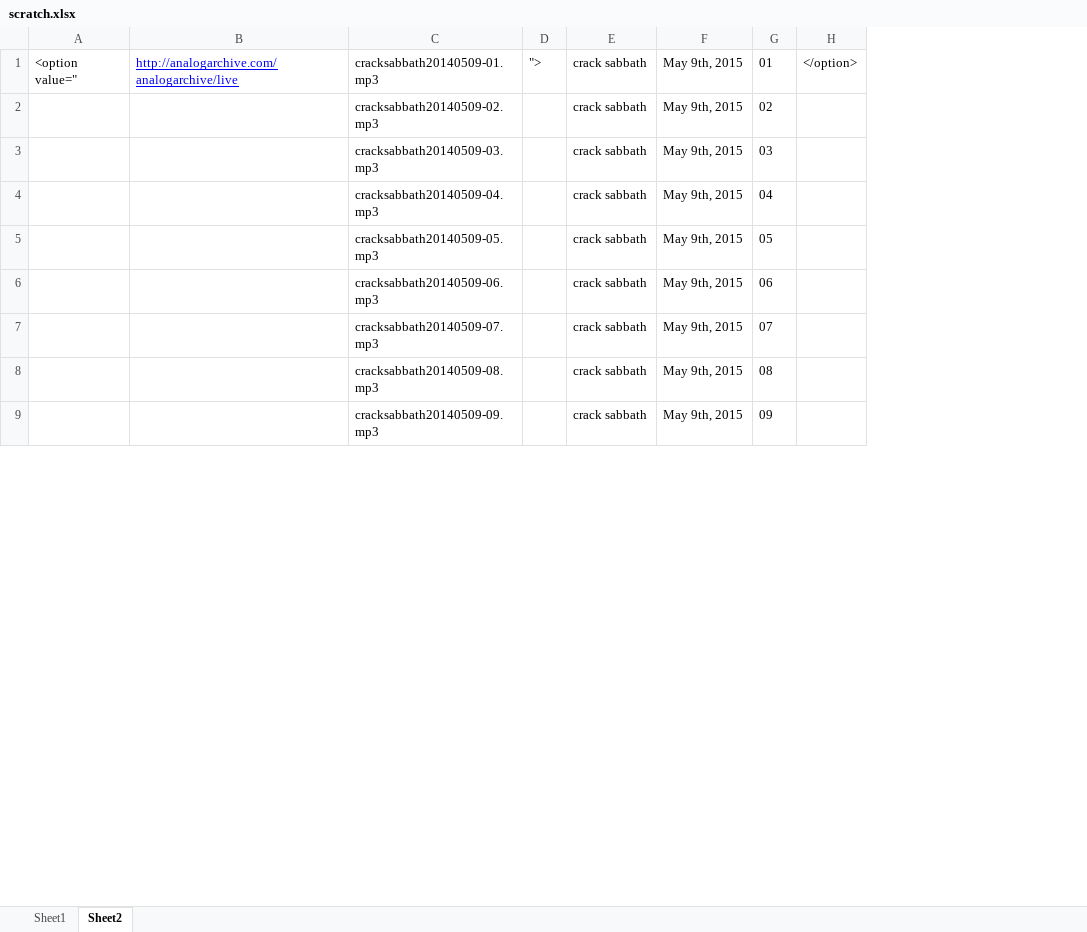
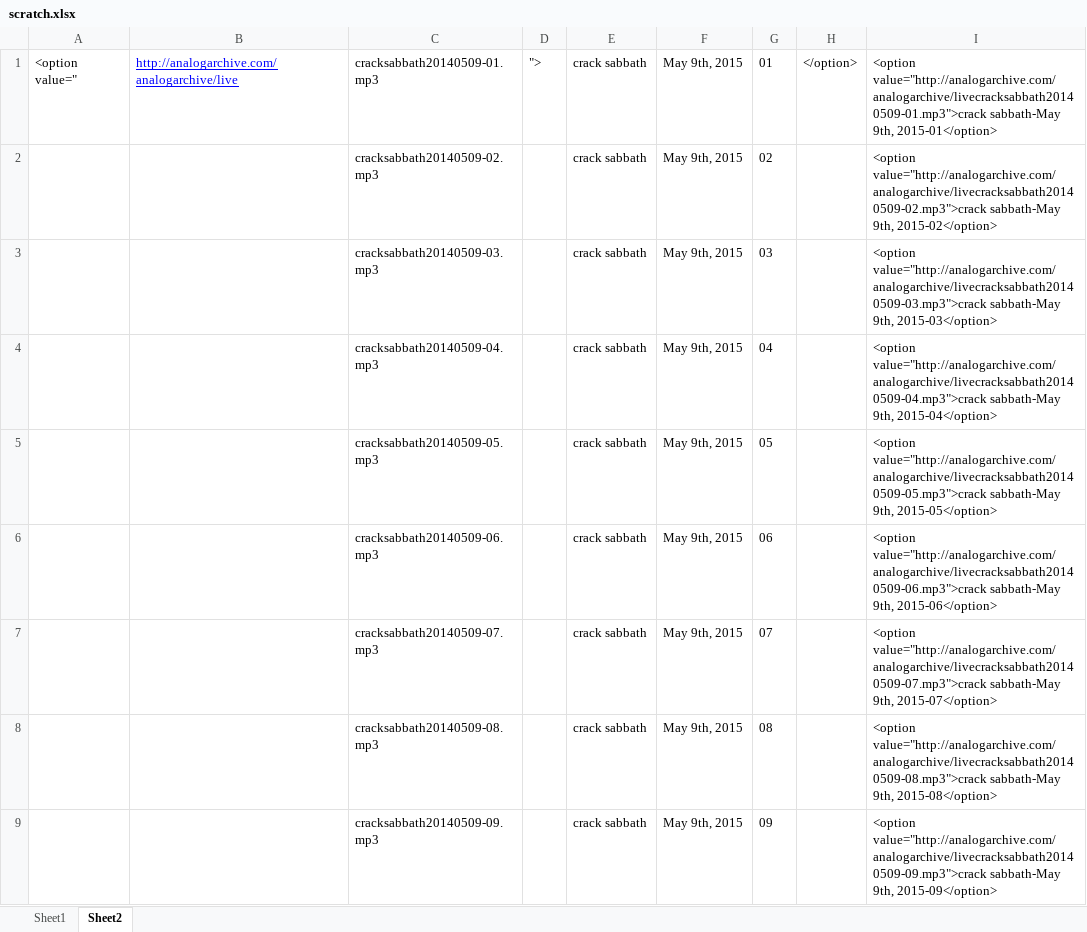
Before and after one commit to jimarasim/nodeDevelopment, an Excel workbook: stuffedanimalwar.com/scratch.xlsx, sheet Sheet2, drawn as a sheet; only a part is shown; values as stored, in another font and other column widths than the file's, no borders; the diff names each change by its address in the sheet, - before the commit and + after, or states it on an @@ line.

```diff
--- a/stuffedanimalwar.com/scratch.xlsx (sheet Sheet2)
+++ b/stuffedanimalwar.com/scratch.xlsx (sheet Sheet2)
+column I, rows 1-9: <option value="http://analogarchive.com/analogarchive/livecracksabbath20140509-01.mp3">crack sabbath-May 9th, 2015-01</option> | <option value="http://analogarchive.com/analogarchive/livecracksabbath20140509-02.mp3">crack sabbath-May 9th, 2015-02</option> | <option value="http://analogarchive.com/analogarchive/livecracksabbath20140509-03.mp3">crack sabbath-May 9th, 2015-03</option> | <option value="http://analogarchive.com/analogarchive/livecracksabbath20140509-04.mp3">crack sabbath-May 9th, 2015-04</option> | <option value="http://analogarchive.com/analogarchive/livecracksabbath20140509-05.mp3">crack sabbath-May 9th, 2015-05</option> | <option value="http://analogarchive.com/analogarchive/livecracksabbath20140509-06.mp3">crack sabbath-May 9th, 2015-06</option> | <option value="http://analogarchive.com/analogarchive/livecracksabbath20140509-07.mp3">crack sabbath-May 9th, 2015-07</option> | <option value="http://analogarchive.com/analogarchive/livecracksabbath20140509-08.mp3">crack sabbath-May 9th, 2015-08</option> | <option value="http://analogarchive.com/analogarchive/livecracksabbath20140509-09.mp3">crack sabbath-May 9th, 2015-09</option>
```
Also changed, not shown: 1 other file.
